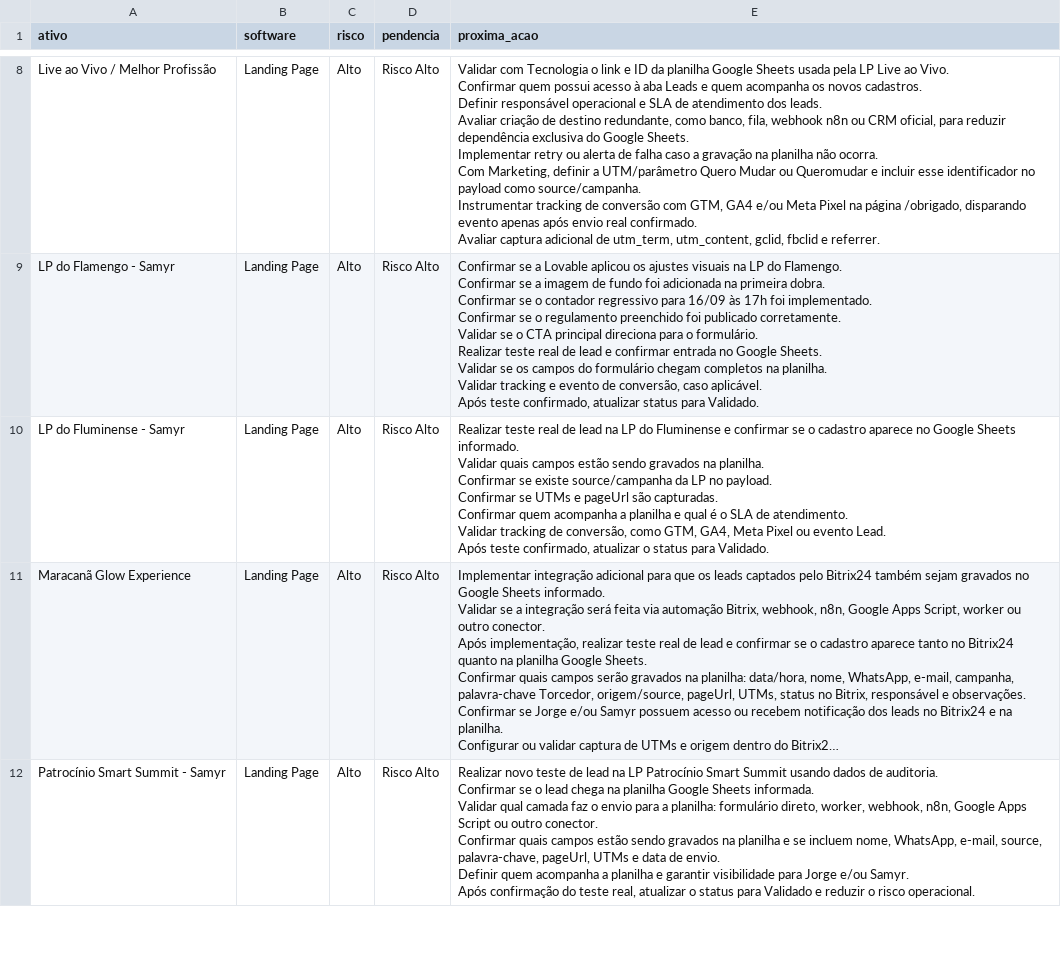
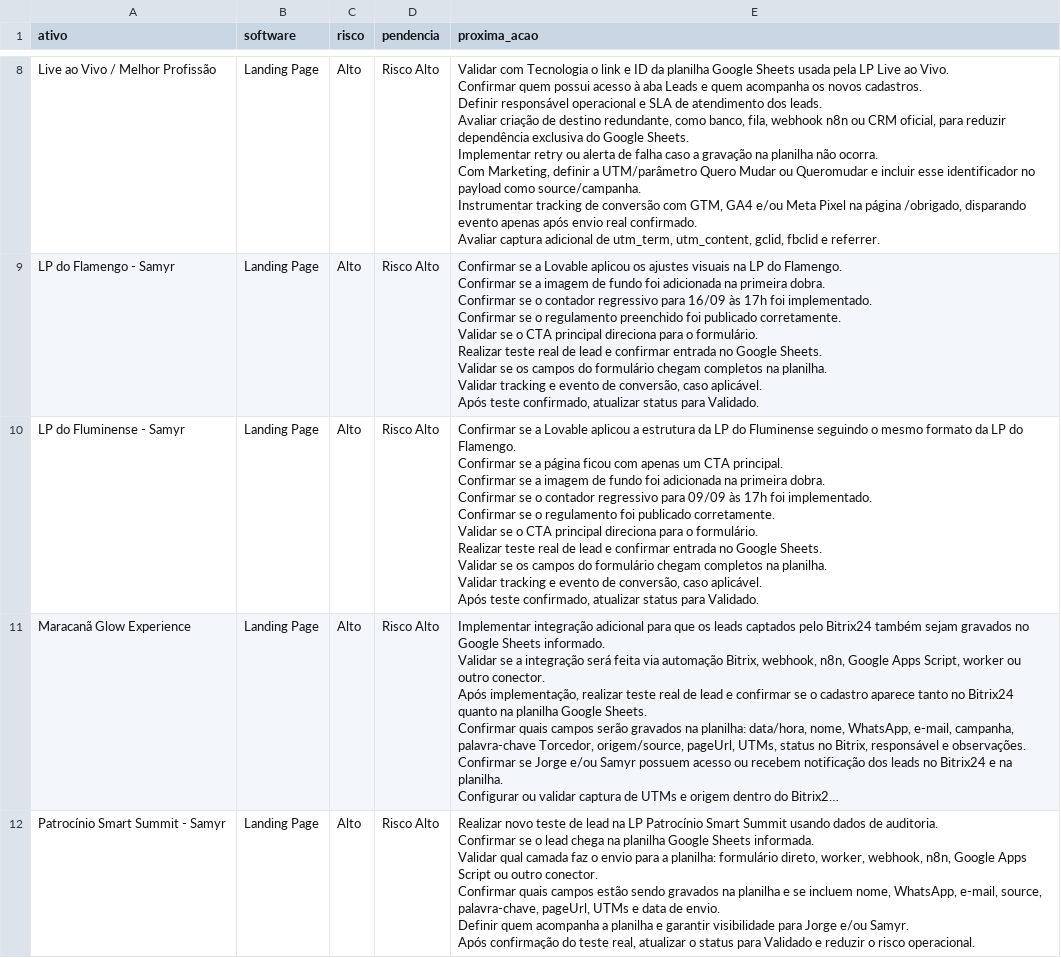
Before and after one commit to gestaobankrio-code/growth-ops-investsmart, a CSV file: exports/growth-ops-pendencias.csv, drawn as a sheet; only a part is shown, gaps mark what is left out; long unchanged cells end in …; ↵ is a line break in a cell; the diff names each change by its address in the sheet, - before the commit and + after, or states it on an @@ line.

```diff
--- a/exports/growth-ops-pendencias.csv
+++ b/exports/growth-ops-pendencias.csv
-E10 (proxima_acao): Realizar teste real de lead na LP do Fluminense e confirmar se o cadastro aparece no Google Sheets informado. ↵ Validar quais campos estão sendo gravados na planilha. ↵ Confirmar se existe source/campanha da LP no payload. ↵ Confirmar se UTMs e pageUrl são capturadas. ↵ Confirmar quem acompanha a planilha e qual é o SLA de atendimento. ↵ Validar tracking de conversão, como GTM, GA4, Meta Pixel ou evento Lead. ↵ Após teste confirmado, atualizar o status para…
+E10 (proxima_acao): Confirmar se a Lovable aplicou a estrutura da LP do Fluminense seguindo o mesmo formato da LP do Flamengo. ↵ Confirmar se a página ficou com apenas um CTA principal. ↵ Confirmar se a imagem de fundo foi adicionada na primeira dobra. ↵ Confirmar se o contador regressivo para 09/09 às 17h foi implementado. ↵ Confirmar se o regulamento foi publicado corretamente. ↵ Validar se o CTA principal direciona para o formulário. ↵ Realizar teste real de lead e confirmar entrada no Google Sheets. ↵ Validar se os campos do formulário chegam completos na planilha. ↵ Validar tracking e evento de conversão, caso aplicável. ↵ Após teste confirmado, atualizar status para…
```
Also changed, not shown: exports/growth-ops-inventario.csv, 8 other files.
